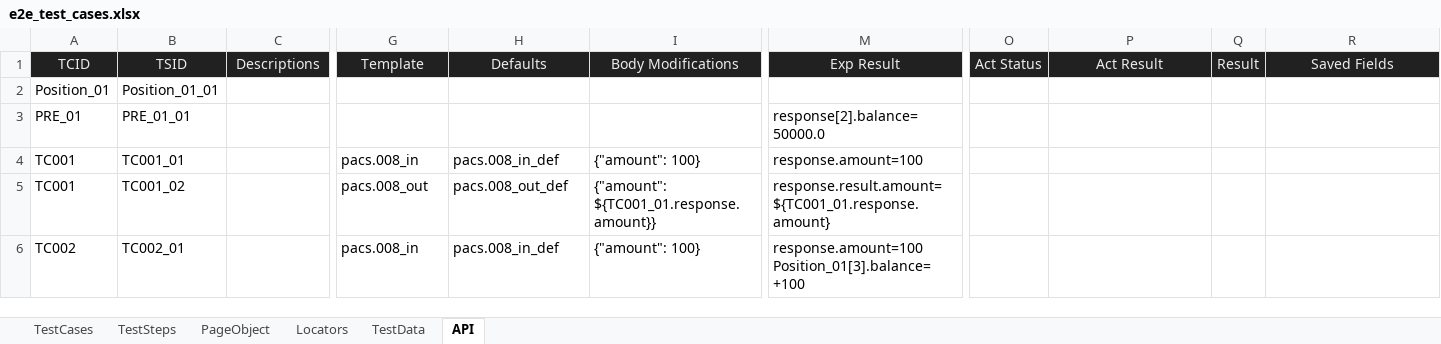
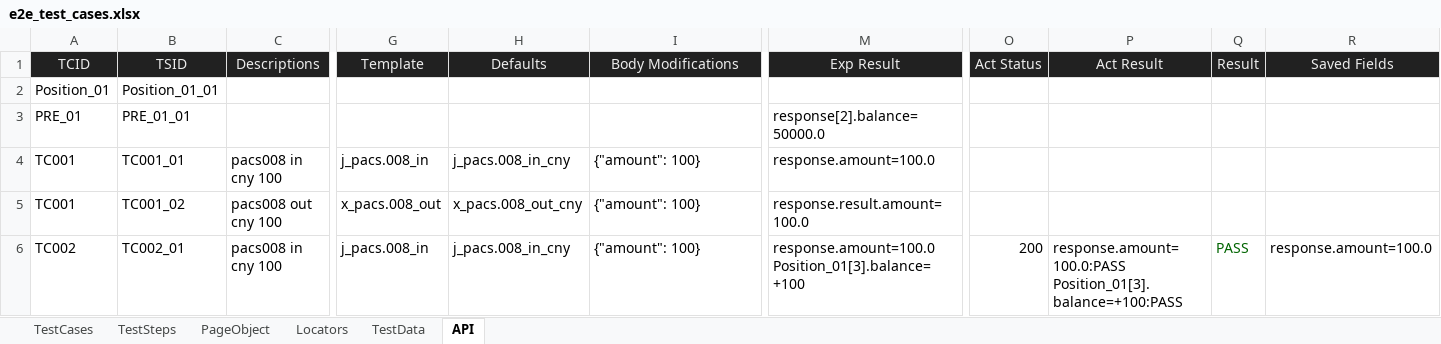
Before and after one commit to huangsx0213/e2e_test_framework, an Excel workbook: test_cases/e2e_test_cases.xlsx, sheet API, drawn as a sheet; only a part is shown, gaps mark what is left out; values as stored, in another font and other column widths than the file's, no borders; ↵ is a line break in a cell; the diff covers the shown part only; the diff names each change by its address in the sheet, - before the commit and + after, or states it on an @@ line.

```diff
--- a/test_cases/e2e_test_cases.xlsx (sheet API)
+++ b/test_cases/e2e_test_cases.xlsx (sheet API)
-C4 (Descriptions): (empty)
+C4 (Descriptions): pacs008 in cny 100
-G4 (Template): pacs.008_in
+G4 (Template): j_pacs.008_in
-H4 (Defaults): pacs.008_in_def
+H4 (Defaults): j_pacs.008_in_cny
-M4 (Exp Result): response.amount=100
+M4 (Exp Result): response.amount=100.0
-C5 (Descriptions): (empty)
+C5 (Descriptions): pacs008 out cny 100
-G5 (Template): pacs.008_out
+G5 (Template): x_pacs.008_out
-H5 (Defaults): pacs.008_out_def
+H5 (Defaults): x_pacs.008_out_cny
-I5 (Body Modifications): {"amount": ${TC001_01.response.amount}}
+I5 (Body Modifications): {"amount": 100}
-M5 (Exp Result): response.result.amount=${TC001_01.response.amount}
+M5 (Exp Result): response.result.amount=100.0
-C6 (Descriptions): (empty)
+C6 (Descriptions): pacs008 in cny 100
-G6 (Template): pacs.008_in
+G6 (Template): j_pacs.008_in
-H6 (Defaults): pacs.008_in_def
+H6 (Defaults): j_pacs.008_in_cny
-M6 (Exp Result): response.amount=100 ↵ Position_01[3].balance=+100
+M6 (Exp Result): response.amount=100.0 ↵ Position_01[3].balance=+100
-O6 (Act Status): (empty)
+O6 (Act Status): 200
-P6 (Act Result): (empty)
+P6 (Act Result): response.amount=100.0:PASS ↵ Position_01[3].balance=+100:PASS
-Q6 (Result): (empty)
+Q6 (Result): PASS
-R6 (Saved Fields): (empty)
+R6 (Saved Fields): response.amount=100.0
```
Also changed, not shown: 1 edited cell elsewhere in this sheet, test_cases/api_test_cases.xlsx, 6 other files.
